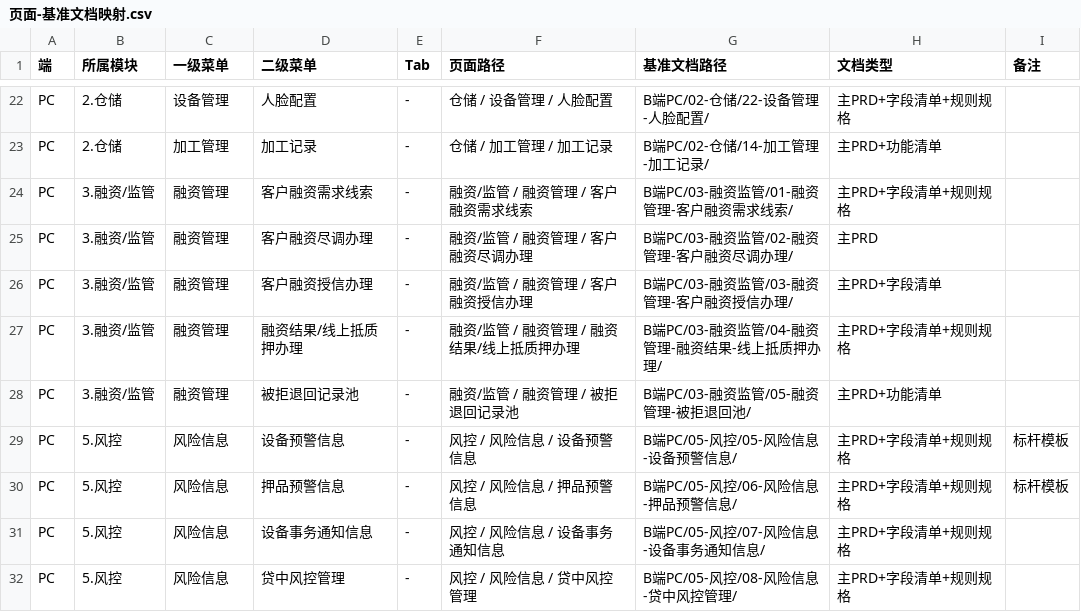
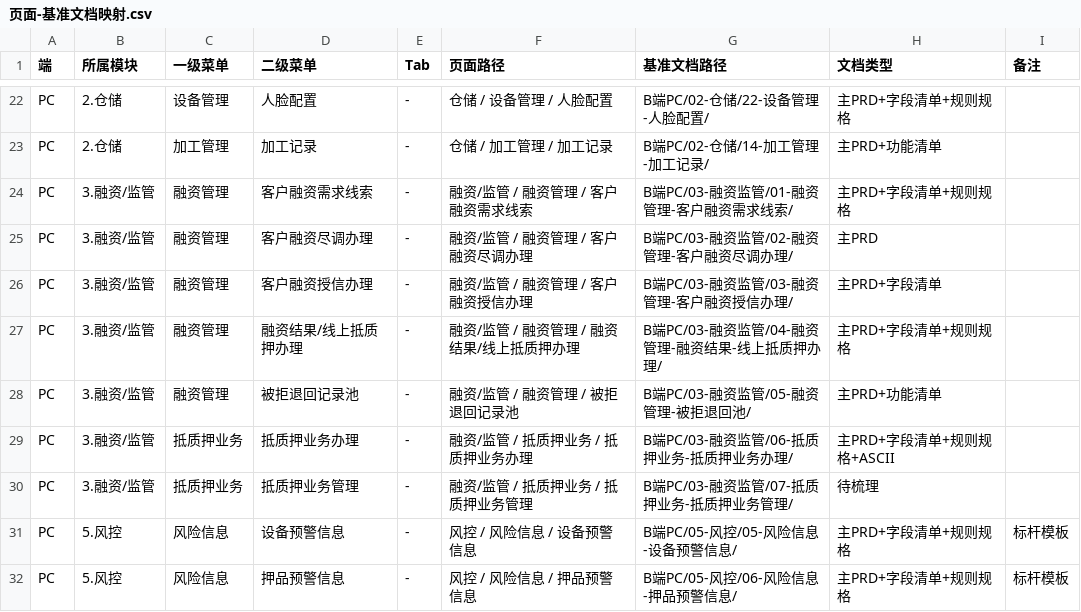
Before and after one commit to RobertHuang999/SYZC, a CSV file: 02-PRD文档/🌟🌟🌟-最新基准版/00-功能与数据权限/页面-基准文档映射.csv, drawn as a sheet; only a part is shown, gaps mark what is left out; the shorter side is filled out with more unchanged rows.

```diff
--- a/02-PRD文档/🌟🌟🌟-最新基准版/00-功能与数据权限/页面-基准文档映射.csv
+++ b/02-PRD文档/🌟🌟🌟-最新基准版/00-功能与数据权限/页面-基准文档映射.csv
@@ -28,2 +28,4 @@ PC,3.融资/监管,融资管理,融资结果/线上抵质押办理,-,融资/监
 PC,3.融资/监管,融资管理,被拒退回记录池,-,融资/监管 / 融资管理 / 被拒退回记录池,B端PC/03-融资监管/05-融资管理-被拒退回池/,主PRD+功能清单,
+PC,3.融资/监管,抵质押业务,抵质押业务办理,-,融资/监管 / 抵质押业务 / 抵质押业务办理,B端PC/03-融资监管/06-抵质押业务-抵质押业务办理/,主PRD+字段清单+规则规格+ASCII,
+PC,3.融资/监管,抵质押业务,抵质押业务管理,-,融资/监管 / 抵质押业务 / 抵质押业务管理,B端PC/03-融资监管/07-抵质押业务-抵质押业务管理/,待梳理,
 PC,5.风控,风险信息,设备预警信息,-,风控 / 风险信息 / 设备预警信息,B端PC/05-风控/05-风险信息-设备预警信息/,主PRD+字段清单+规则规格,标杆模板
```
Also changed, not shown: 35 other files.
